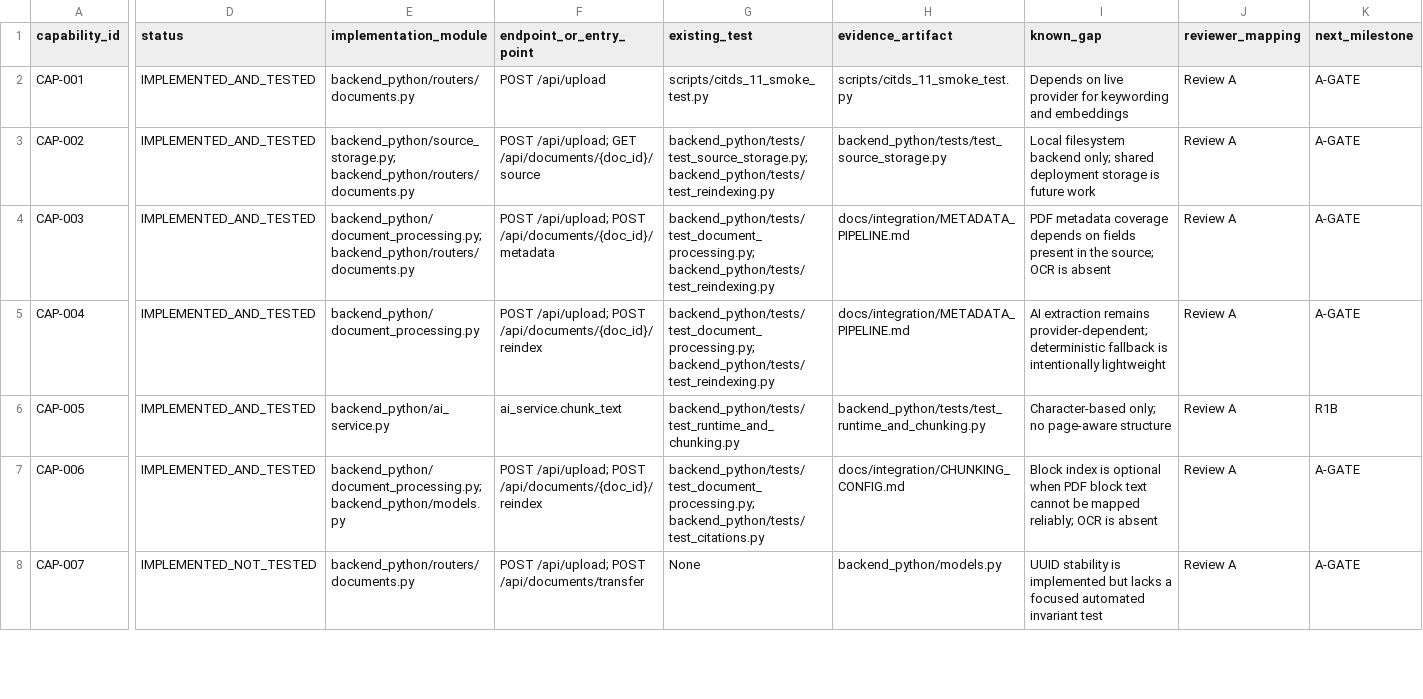
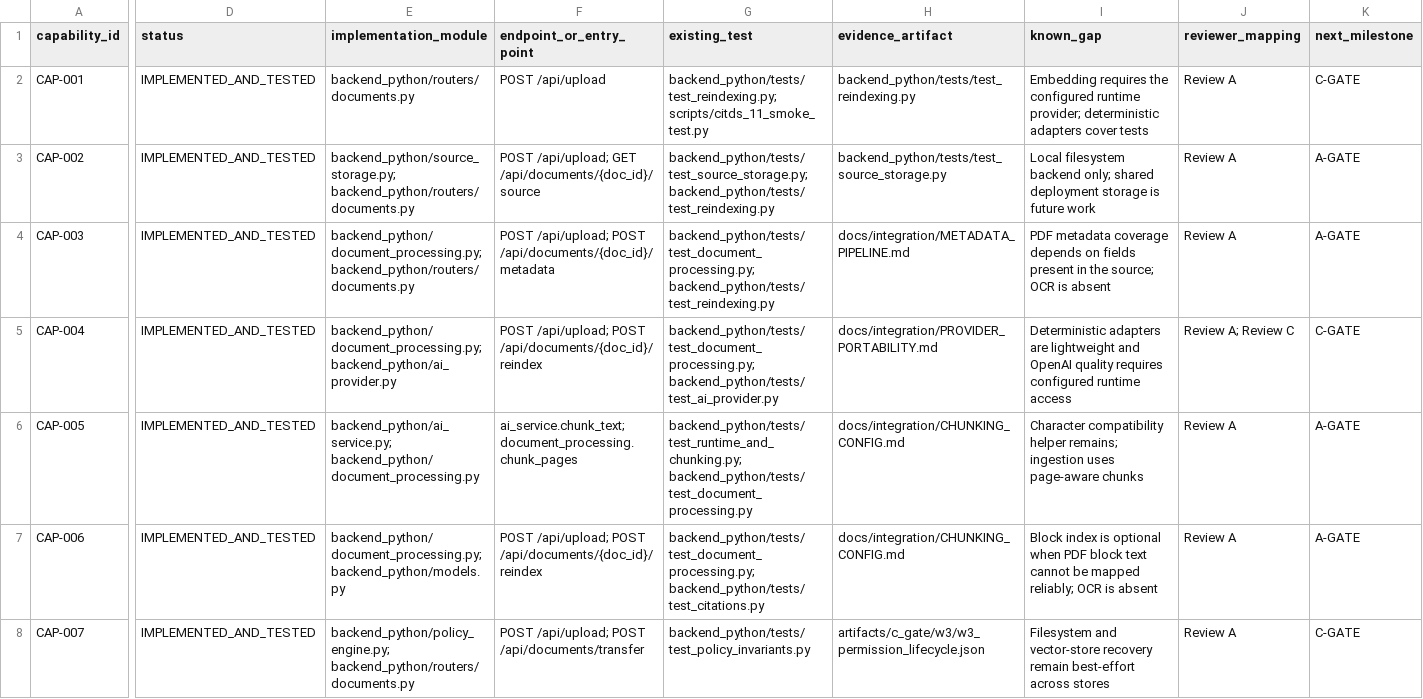
Before and after one commit to gkusper/InfoBank, a CSV file: docs/integration/IMPLEMENTATION_SCOPE.csv, drawn as a sheet; only a part is shown, gaps mark what is left out; the diff covers the shown part only; the diff names each change by its address in the sheet, - before the commit and + after, or states it on an @@ line.

Commit message:
Implement C-GATE governance, scale, and provider portability

```diff
--- a/docs/integration/IMPLEMENTATION_SCOPE.csv
+++ b/docs/integration/IMPLEMENTATION_SCOPE.csv
-G2 (existing_test): scripts/citds_11_smoke_test.py
+G2 (existing_test): backend_python/tests/test_reindexing.py; scripts/citds_11_smoke_test.py
-H2 (evidence_artifact): scripts/citds_11_smoke_test.py
+H2 (evidence_artifact): backend_python/tests/test_reindexing.py
-I2 (known_gap): Depends on live provider for keywording and embeddings
+I2 (known_gap): Embedding requires the configured runtime provider; deterministic adapters cover tests
-K2 (next_milestone): A-GATE
+K2 (next_milestone): C-GATE
-E5 (implementation_module): backend_python/document_processing.py
+E5 (implementation_module): backend_python/document_processing.py; backend_python/ai_provider.py
-G5 (existing_test): backend_python/tests/test_document_processing.py; backend_python/tests/test_reindexing.py
+G5 (existing_test): backend_python/tests/test_document_processing.py; backend_python/tests/test_ai_provider.py
-H5 (evidence_artifact): docs/integration/METADATA_PIPELINE.md
+H5 (evidence_artifact): docs/integration/PROVIDER_PORTABILITY.md
-I5 (known_gap): AI extraction remains provider-dependent; deterministic fallback is intentionally lightweight
+I5 (known_gap): Deterministic adapters are lightweight and OpenAI quality requires configured runtime access
-J5 (reviewer_mapping): Review A
+J5 (reviewer_mapping): Review A; Review C
-K5 (next_milestone): A-GATE
+K5 (next_milestone): C-GATE
-E6 (implementation_module): backend_python/ai_service.py
+E6 (implementation_module): backend_python/ai_service.py; backend_python/document_processing.py
-F6 (endpoint_or_entry_point): ai_service.chunk_text
+F6 (endpoint_or_entry_point): ai_service.chunk_text; document_processing.chunk_pages
-G6 (existing_test): backend_python/tests/test_runtime_and_chunking.py
+G6 (existing_test): backend_python/tests/test_runtime_and_chunking.py; backend_python/tests/test_document_processing.py
-H6 (evidence_artifact): backend_python/tests/test_runtime_and_chunking.py
+H6 (evidence_artifact): docs/integration/CHUNKING_CONFIG.md
-I6 (known_gap): Character-based only; no page-aware structure
+I6 (known_gap): Character compatibility helper remains; ingestion uses page-aware chunks
-K6 (next_milestone): R1B
+K6 (next_milestone): A-GATE
-D8 (status): IMPLEMENTED_NOT_TESTED
+D8 (status): IMPLEMENTED_AND_TESTED
-E8 (implementation_module): backend_python/routers/documents.py
+E8 (implementation_module): backend_python/policy_engine.py; backend_python/routers/documents.py
-G8 (existing_test): None
+G8 (existing_test): backend_python/tests/test_policy_invariants.py
-H8 (evidence_artifact): backend_python/models.py
+H8 (evidence_artifact): artifacts/c_gate/w3/w3_permission_lifecycle.json
-I8 (known_gap): UUID stability is implemented but lacks a focused automated invariant test
+I8 (known_gap): Filesystem and vector-store recovery remain best-effort across stores
-K8 (next_milestone): A-GATE
+K8 (next_milestone): C-GATE
```
Also changed, not shown: 67 edited cells elsewhere in this file, 22 other files.
